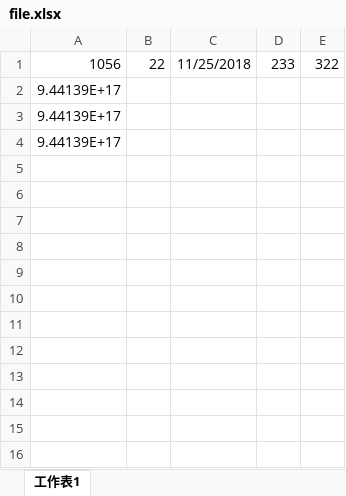
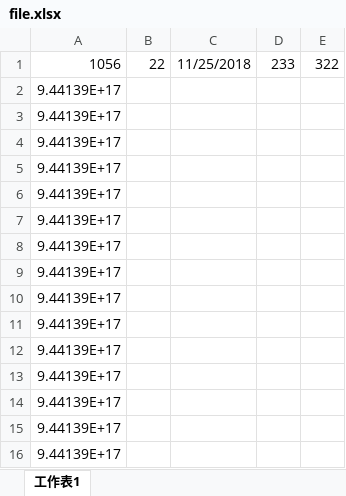
Before and after one commit to nlimpid/go-xlsx, an Excel workbook: file.xlsx, sheet 工作表1, drawn as a sheet; values as stored, in another font and other column widths than the file's, no borders; the diff names each change by its address in the sheet, - before the commit and + after, or states it on an @@ line.

```diff
--- a/file.xlsx (sheet 工作表1)
+++ b/file.xlsx (sheet 工作表1)
+row 5: 9.44139E+17
+row 6: 9.44139E+17
+row 7: 9.44139E+17
+row 8: 9.44139E+17
+row 9: 9.44139E+17
+row 10: 9.44139E+17
+row 11: 9.44139E+17
+row 12: 9.44139E+17
+row 13: 9.44139E+17
+row 14: 9.44139E+17
+row 15: 9.44139E+17
+row 16: 9.44139E+17
```
Also changed, not shown: 3 other files.
